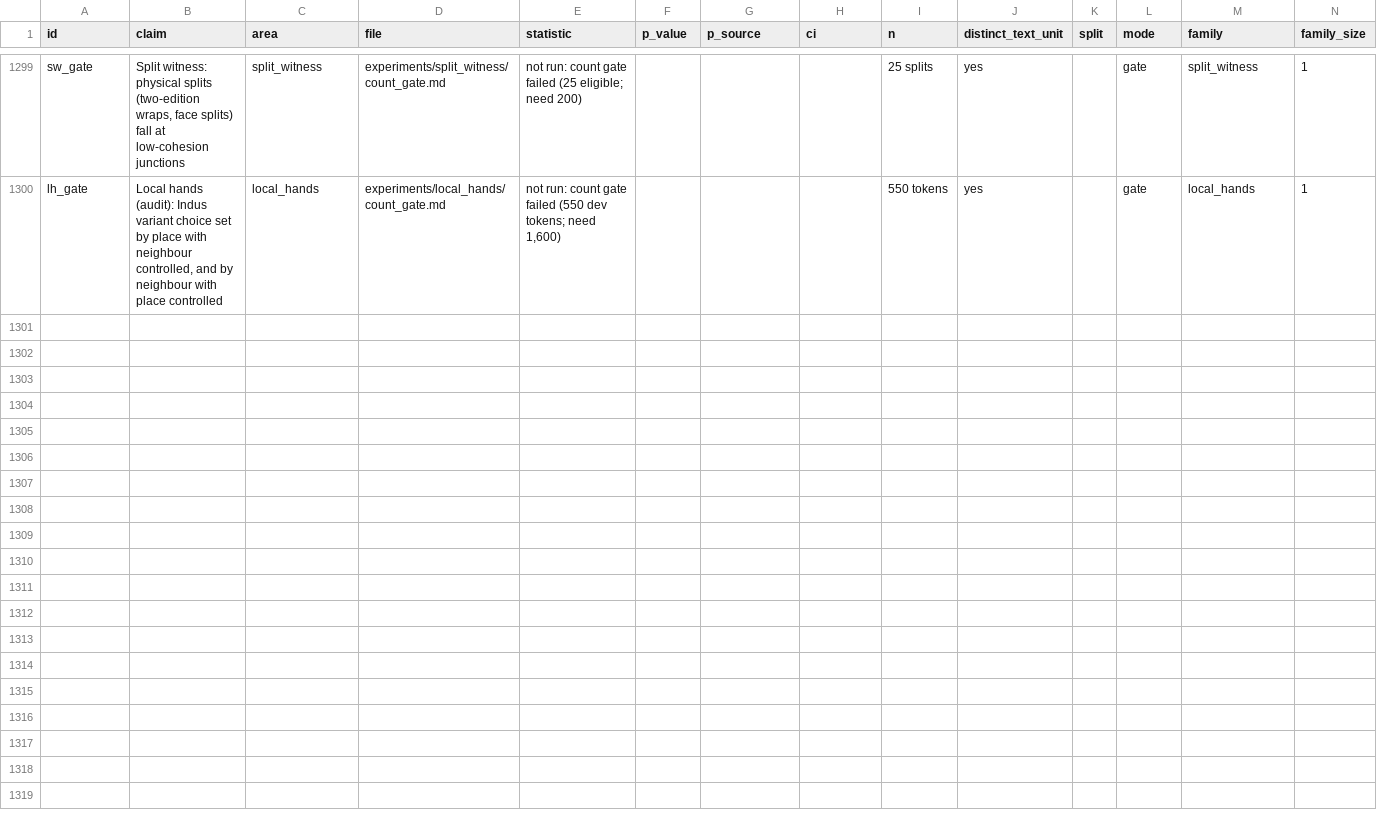
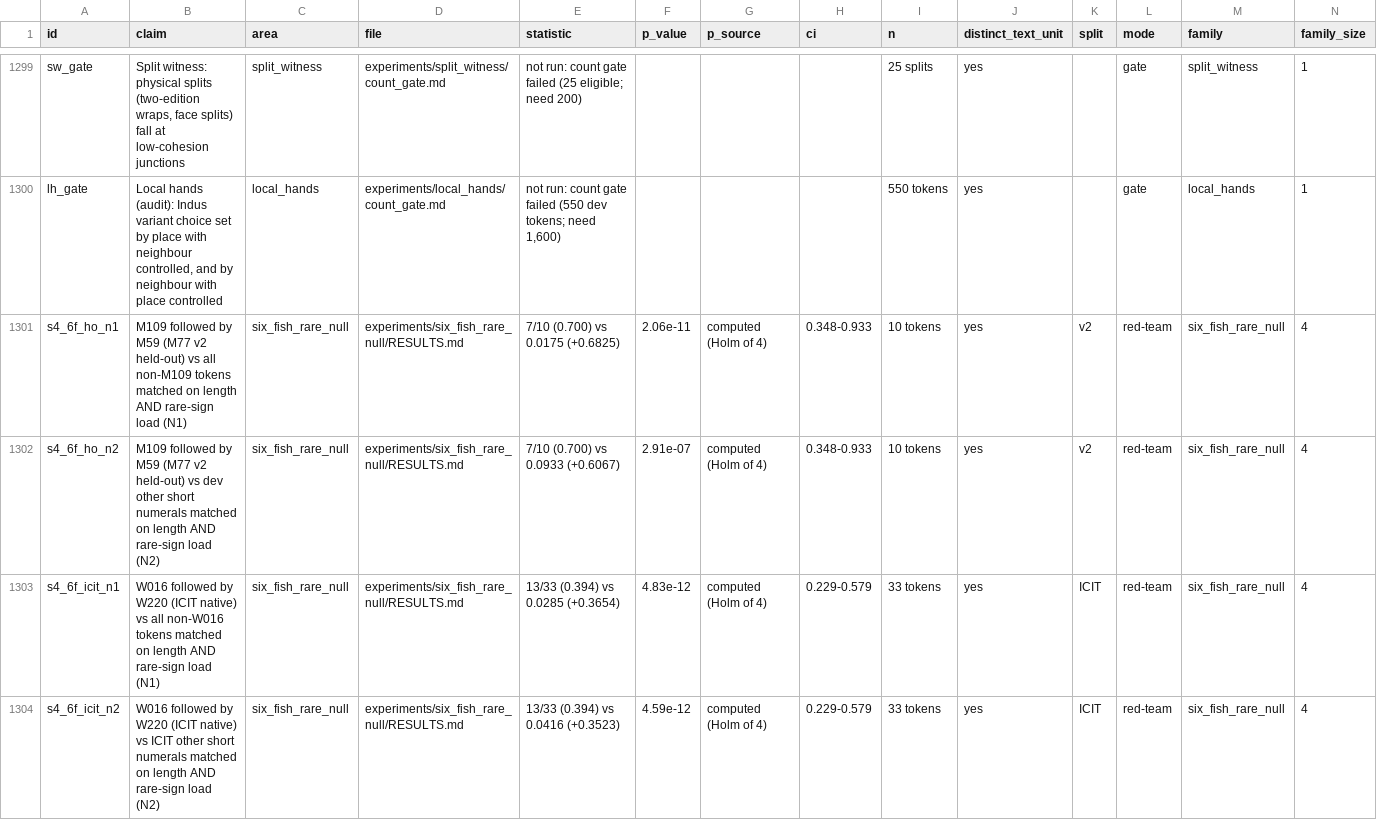
Before and after one commit to HarshInvader/open-indus, a CSV file: docs/test_ledger.csv, drawn as a sheet; only a part is shown, gaps mark what is left out; rows hold the shown columns only; the diff names each change by its address in the sheet, - before the commit and + after, or states it on an @@ line.

Commit message:
six_fish_rare_null: S4 rare-sign-matched null results and planted controls

```diff
--- a/docs/test_ledger.csv
+++ b/docs/test_ledger.csv
+row 1301: s4_6f_ho_n1 | M109 followed by M59 (M77 v2 held-out) vs all non-M109 tokens matched on length AND rare-sign load (N1) | six_fish_rare_null | experiments/six_fish_rare_null/RESULTS.md | 7/10 (0.700) vs 0.0175 (+0.6825) | 2.06e-11 | computed (Holm of 4) | 0.348-0.933 | 10 tokens | yes | v2 | red-team | six_fish_rare_null | 4
+row 1302: s4_6f_ho_n2 | M109 followed by M59 (M77 v2 held-out) vs dev other short numerals matched on length AND rare-sign load (N2) | six_fish_rare_null | experiments/six_fish_rare_null/RESULTS.md | 7/10 (0.700) vs 0.0933 (+0.6067) | 2.91e-07 | computed (Holm of 4) | 0.348-0.933 | 10 tokens | yes | v2 | red-team | six_fish_rare_null | 4
+row 1303: s4_6f_icit_n1 | W016 followed by W220 (ICIT native) vs all non-W016 tokens matched on length AND rare-sign load (N1) | six_fish_rare_null | experiments/six_fish_rare_null/RESULTS.md | 13/33 (0.394) vs 0.0285 (+0.3654) | 4.83e-12 | computed (Holm of 4) | 0.229-0.579 | 33 tokens | yes | ICIT | red-team | six_fish_rare_null | 4
+row 1304: s4_6f_icit_n2 | W016 followed by W220 (ICIT native) vs ICIT other short numerals matched on length AND rare-sign load (N2) | six_fish_rare_null | experiments/six_fish_rare_null/RESULTS.md | 13/33 (0.394) vs 0.0416 (+0.3523) | 4.59e-12 | computed (Holm of 4) | 0.229-0.579 | 33 tokens | yes | ICIT | red-team | six_fish_rare_null | 4
```
Also changed, not shown: 2 other files.
